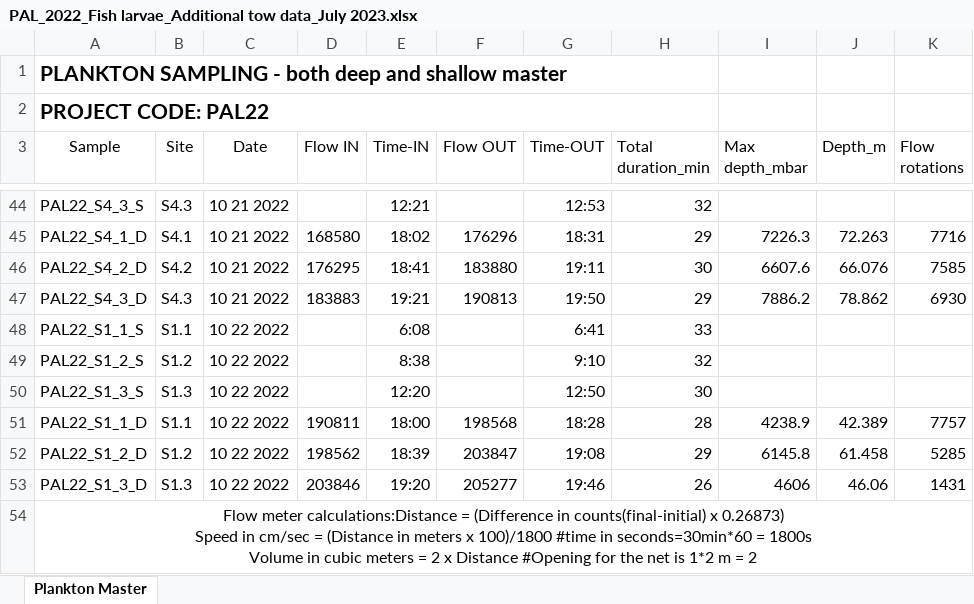
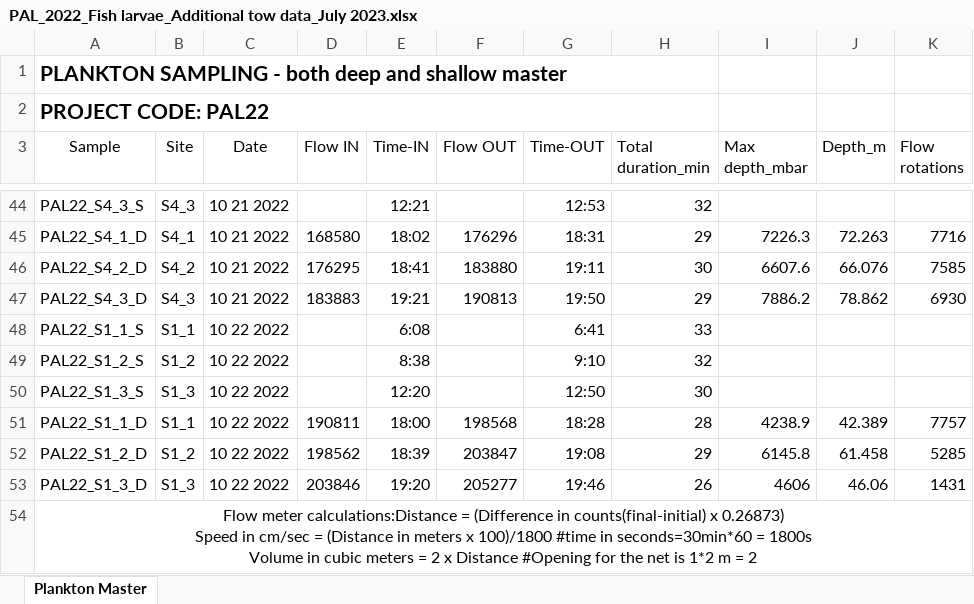
Before and after one commit to chrissy3815/PNMS_2022, an Excel workbook: data/PAL_2022_Fish larvae_Additional tow data_July 2023.xlsx, sheet Plankton Master, drawn as a sheet; only a part is shown, gaps mark what is left out; values as stored, in another font and other column widths than the file's, no borders; the diff covers the shown part only; the diff names each change by its address in the sheet, - before the commit and + after, or states it on an @@ line.

```diff
--- a/data/PAL_2022_Fish larvae_Additional tow data_July 2023.xlsx (sheet Plankton Master)
+++ b/data/PAL_2022_Fish larvae_Additional tow data_July 2023.xlsx (sheet Plankton Master)
-B44 (Site): S4.3
+B44 (Site): S4_3
-B45 (Site): S4.1
+B45 (Site): S4_1
-B46 (Site): S4.2
+B46 (Site): S4_2
-B47 (Site): S4.3
+B47 (Site): S4_3
-B48 (Site): S1.1
+B48 (Site): S1_1
-B49 (Site): S1.2
+B49 (Site): S1_2
-B50 (Site): S1.3
+B50 (Site): S1_3
-B51 (Site): S1.1
+B51 (Site): S1_1
-B52 (Site): S1.2
+B52 (Site): S1_2
-B53 (Site): S1.3
+B53 (Site): S1_3
```
Also changed, not shown: 25 edited cells elsewhere in this sheet, data/PAL_2022_Plankton_Locations.xlsx, 1 other file.
